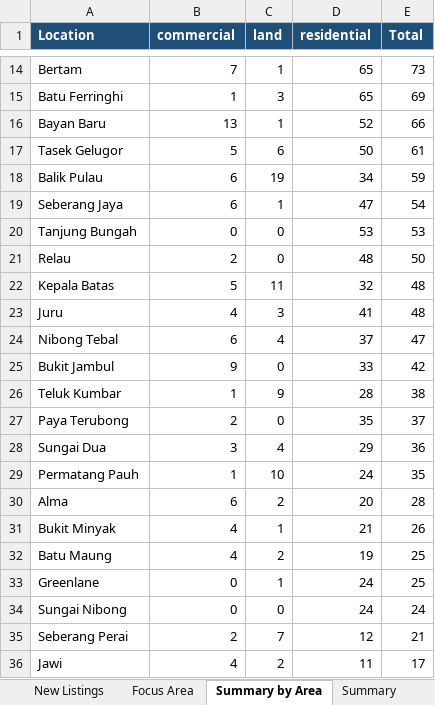
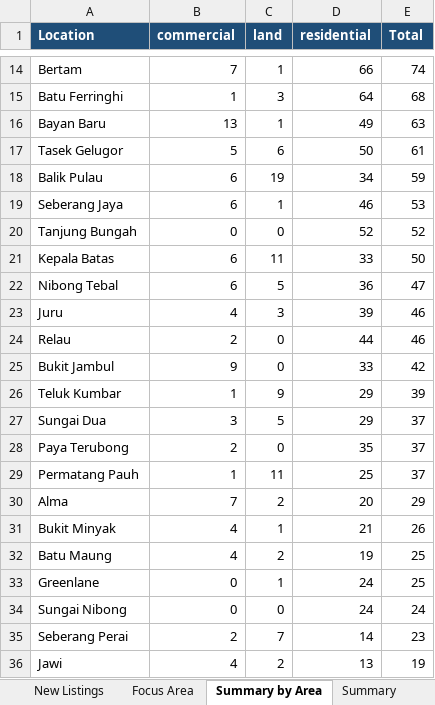
Before and after one commit to zac8632/zap8632, an Excel workbook: scripts/listings-pipeline/penang_owners.xlsx, sheet Summary by Area, drawn as a sheet; only a part is shown, gaps mark what is left out; values as stored, in another font and other column widths than the file's, no borders; removed rows and columns are numbered as before the commit, all else as after; the diff covers the shown part only; the diff names each change by its address in the sheet, - before the commit and + after, or states it on an @@ line.

```diff
--- a/scripts/listings-pipeline/penang_owners.xlsx (sheet Summary by Area)
+++ b/scripts/listings-pipeline/penang_owners.xlsx (sheet Summary by Area)
-D14 (residential): 65
+D14 (residential): 66
-E14 (Total): 73
+E14 (Total): 74
-D15 (residential): 65
+D15 (residential): 64
-E15 (Total): 69
+E15 (Total): 68
-D16 (residential): 52
+D16 (residential): 49
-E16 (Total): 66
+E16 (Total): 63
-D19 (residential): 47
+D19 (residential): 46
-E19 (Total): 54
+E19 (Total): 53
-D20 (residential): 53
+D20 (residential): 52
-E20 (Total): 53
+E20 (Total): 52
-row 21: Relau | 2 | 0 | 48 | 50
-B21 (commercial): 5
+B21 (commercial): 6
-D21 (residential): 32
+D21 (residential): 33
-E21 (Total): 48
+E21 (Total): 50
-row 23: Juru | 4 | 3 | 41 | 48
-C22 (land): 4
+C22 (land): 5
-D22 (residential): 37
+D22 (residential): 36
+row 23: Juru | 4 | 3 | 39 | 46
+row 24: Relau | 2 | 0 | 44 | 46
-D26 (residential): 28
+D26 (residential): 29
-E26 (Total): 38
+E26 (Total): 39
+row 27: Sungai Dua | 3 | 5 | 29 | 37
-row 28: Sungai Dua | 3 | 4 | 29 | 36
-C29 (land): 10
+C29 (land): 11
-D29 (residential): 24
+D29 (residential): 25
-E29 (Total): 35
+E29 (Total): 37
-B30 (commercial): 6
+B30 (commercial): 7
-E30 (Total): 28
+E30 (Total): 29
-D35 (residential): 12
+D35 (residential): 14
-E35 (Total): 21
+E35 (Total): 23
-D36 (residential): 11
+D36 (residential): 13
-E36 (Total): 17
+E36 (Total): 19
```
Also changed, not shown: 2 added rows, 2 removed rows and 37 edited cells elsewhere in this sheet, sheet All Listings, sheet Focus Area, sheet New Listings, sheet Summary, hidden cells, 1 other file.
